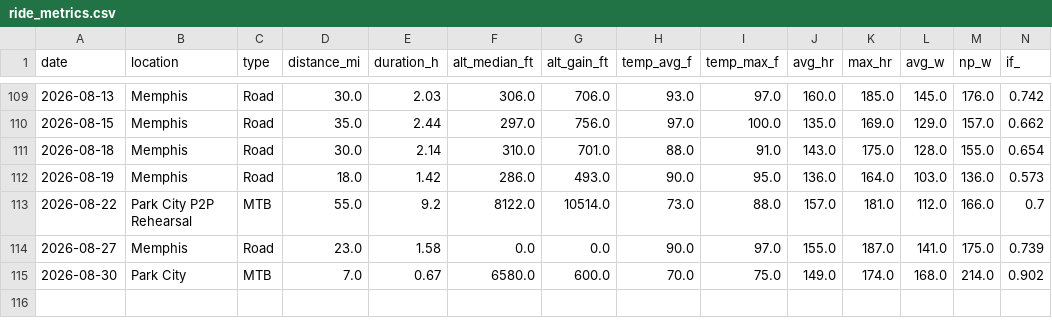
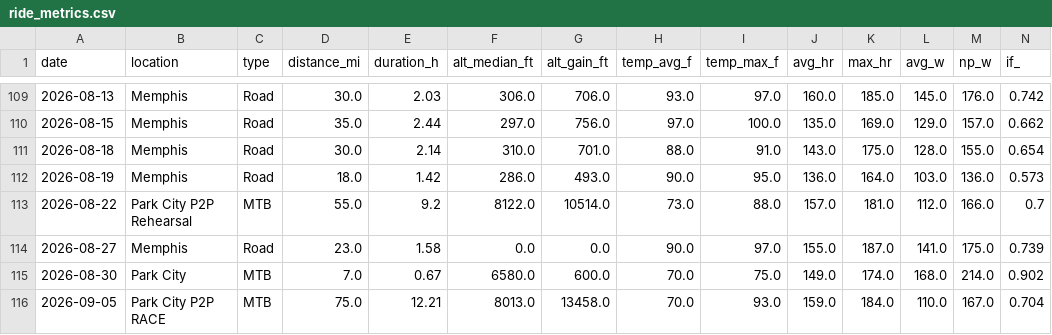
Before and after one commit to teamairhart/garmin-data-agent, a CSV file: data/ride_metrics.csv, drawn as a sheet; only a part is shown, gaps mark what is left out; rows hold the shown columns only; the diff names each change by its address in the sheet, - before the commit and + after, or states it on an @@ line.

```diff
--- a/data/ride_metrics.csv
+++ b/data/ride_metrics.csv
+row 116: 2026-09-05 | Park City P2P RACE | MTB | 75.0 | 12.21 | 8013.0 | 13458.0 | 70.0 | 93.0 | 159.0 | 184.0 | 110.0 | 167.0 | 0.704
```
Also changed, not shown: data/trend_corpus.csv, 2 other files.
